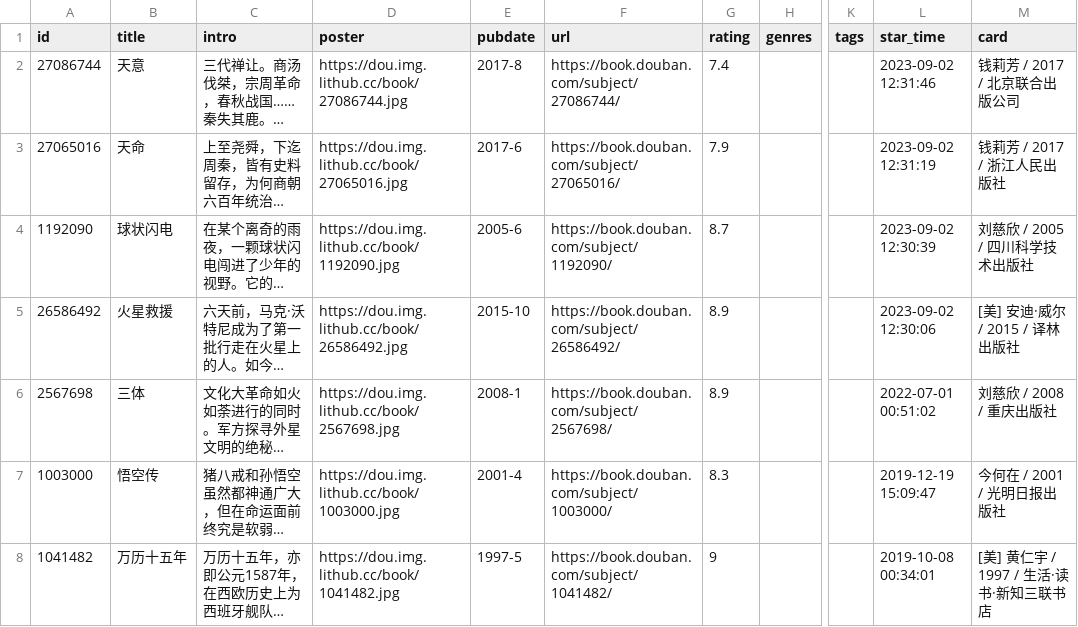
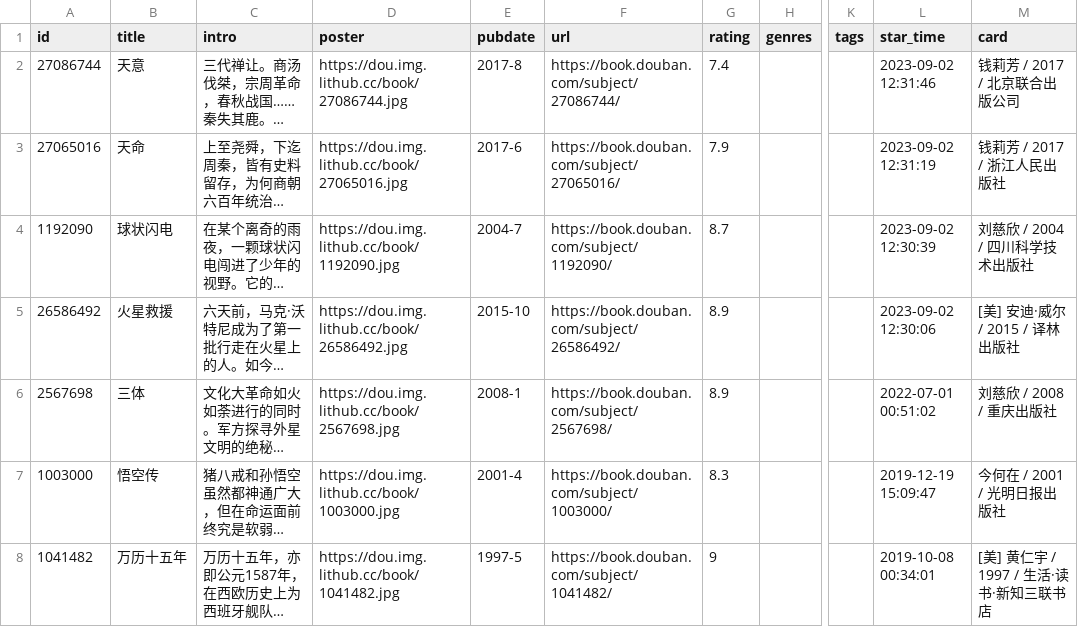
Before and after one commit to spacding/spacding.github.io, a CSV file: data/douban/book.csv, drawn as a sheet; only a part is shown, gaps mark what is left out; long unchanged cells end in …; the diff names each change by its address in the sheet, - before the commit and + after, or states it on an @@ line.

Commit message:
chore: update douban data

```diff
--- a/data/douban/book.csv
+++ b/data/douban/book.csv
-E4 (pubdate): 2005-6
+E4 (pubdate): 2004-7
-M4 (card): 刘慈欣 / 2005 / 四川科学技术出版社
+M4 (card): 刘慈欣 / 2004 / 四川科学技术出版社
```
